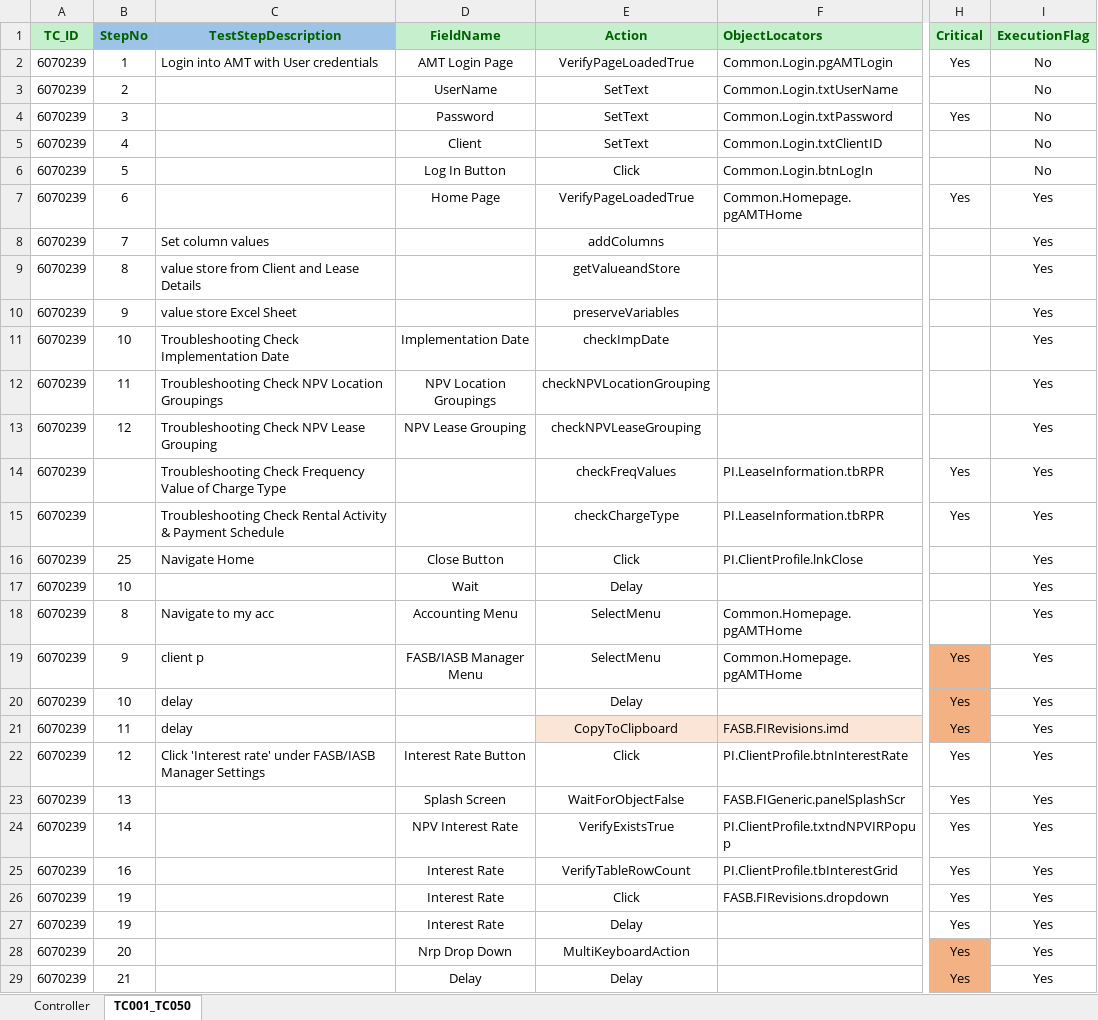
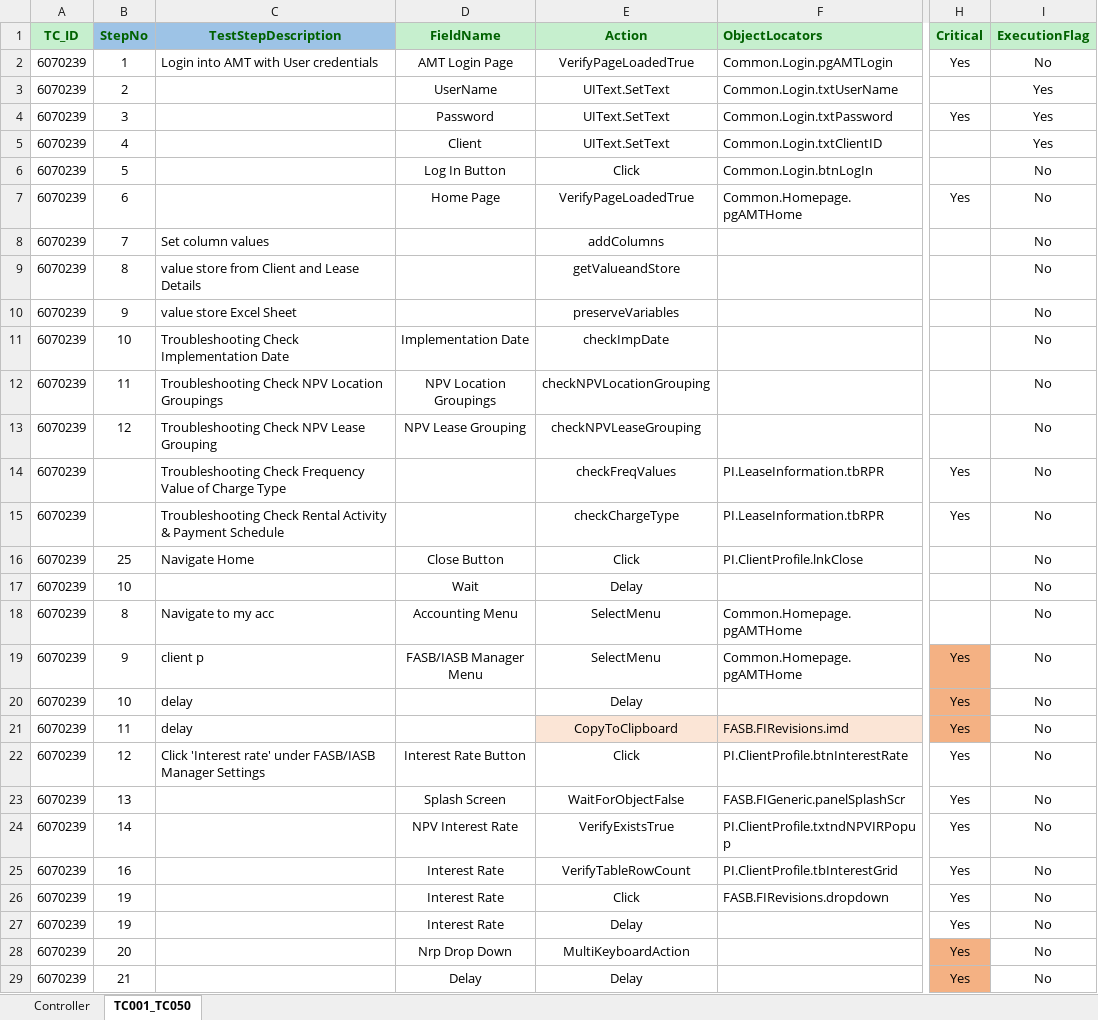
Before and after one commit to shahriarkamal-dsi/AMT-TestFrameWork, an Excel workbook: src/main/resources/modules/Fasb2.xlsx, sheet TC001_TC050, drawn as a sheet; only a part is shown, gaps mark what is left out; values as stored, in another font and other column widths than the file's, no borders; conditional formats not drawn; the diff covers the shown part only; the diff names each change by its address in the sheet, - before the commit and + after, or states it on an @@ line.

```diff
--- a/src/main/resources/modules/Fasb2.xlsx (sheet TC001_TC050)
+++ b/src/main/resources/modules/Fasb2.xlsx (sheet TC001_TC050)
-E3:E5 (Action): SetText
+E3:E5 (Action): UIText.SetText
-I3:I5 (ExecutionFlag): No
+I3:I5 (ExecutionFlag): Yes
-I7:I29 (ExecutionFlag): Yes
+I7:I29 (ExecutionFlag): No
```
Also changed, not shown: 25 edited cells elsewhere in this sheet, src/main/resources/modules/sampleTest.xlsx, src/main/resources/testPlan/ModuleController.xlsx, 14 other files.
